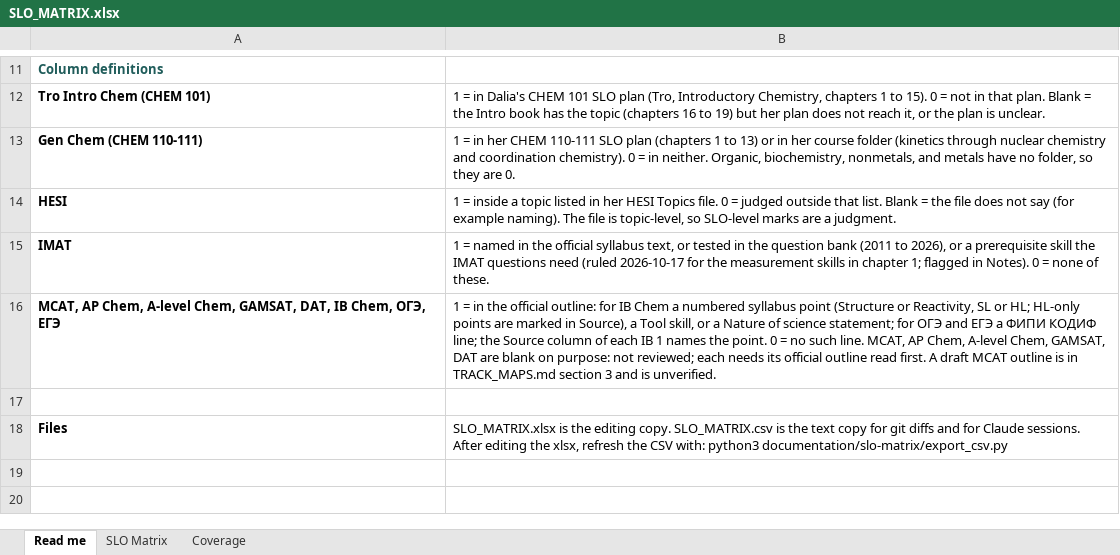
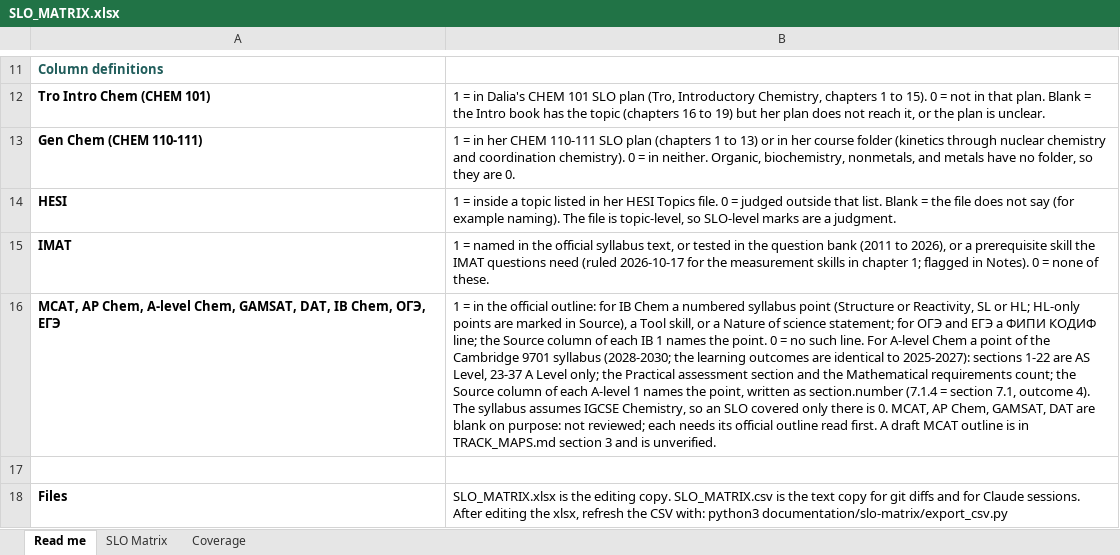
Before and after one commit to chem-coder/chem-games, an Excel workbook: documentation/slo-matrix/SLO_MATRIX.xlsx, sheet Read me, drawn as a sheet; only a part is shown, gaps mark what is left out; values as stored, in another font and other column widths than the file's, no borders; the diff names each change by its address in the sheet, - before the commit and + after, or states it on an @@ line.

```diff
--- a/documentation/slo-matrix/SLO_MATRIX.xlsx (sheet Read me)
+++ b/documentation/slo-matrix/SLO_MATRIX.xlsx (sheet Read me)
-B16: …such line. MCAT, AP Chem, A-level Chem, GAMSAT,…
+B16: …such line. For A-level Chem a point of the Cambridge 9701 syllabus (2028-2030; the learning outcomes are identical to 2025-2027): sections 1-22 are AS Level, 23-37 A Level only; the Practical assessment section and the Mathematical requirements count; the Source column of each A-level 1 names the point, written as section.number (7.1.4 = section 7.1, outcome 4). The syllabus assumes IGCSE Chemistry, so an SLO covered only there is 0. MCAT, AP Chem, GAMSAT,…
```
Also changed, not shown: sheet SLO Matrix, 3 other files.
